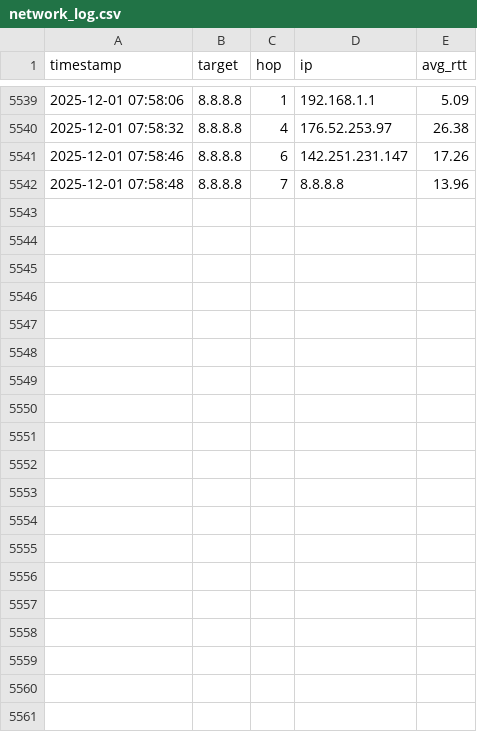
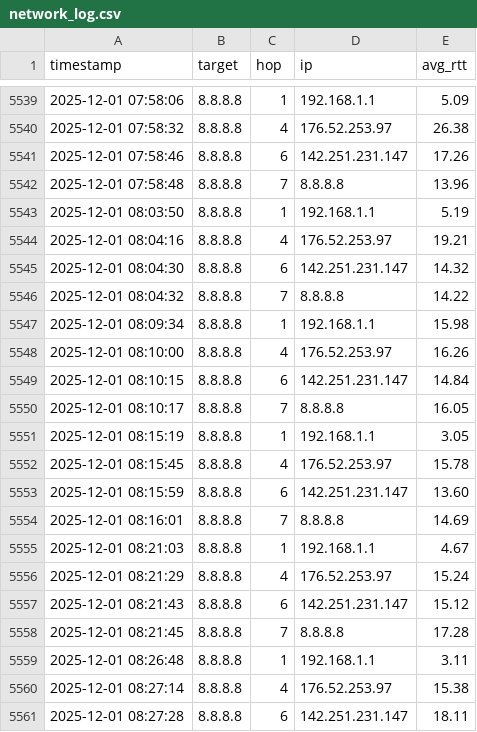
Before and after one commit to OlympicHamster/Gping, a CSV file: network_log.csv, drawn as a sheet; only a part is shown, gaps mark what is left out; the diff covers the shown part only; the diff names each change by its address in the sheet, - before the commit and + after, or states it on an @@ line.

Commit message:
Automated upload of CSV file 2025-12-01 09:00:03

```diff
--- a/network_log.csv
+++ b/network_log.csv
+row 5543: 2025-12-01 08:03:50 | 8.8.8.8 | 1 | 192.168.1.1 | 5.19
+row 5544: 2025-12-01 08:04:16 | 8.8.8.8 | 4 | 176.52.253.97 | 19.21
+row 5545: 2025-12-01 08:04:30 | 8.8.8.8 | 6 | 142.251.231.147 | 14.32
+row 5546: 2025-12-01 08:04:32 | 8.8.8.8 | 7 | 8.8.8.8 | 14.22
+row 5547: 2025-12-01 08:09:34 | 8.8.8.8 | 1 | 192.168.1.1 | 15.98
+row 5548: 2025-12-01 08:10:00 | 8.8.8.8 | 4 | 176.52.253.97 | 16.26
+row 5549: 2025-12-01 08:10:15 | 8.8.8.8 | 6 | 142.251.231.147 | 14.84
+row 5550: 2025-12-01 08:10:17 | 8.8.8.8 | 7 | 8.8.8.8 | 16.05
+row 5551: 2025-12-01 08:15:19 | 8.8.8.8 | 1 | 192.168.1.1 | 3.05
+row 5552: 2025-12-01 08:15:45 | 8.8.8.8 | 4 | 176.52.253.97 | 15.78
+row 5553: 2025-12-01 08:15:59 | 8.8.8.8 | 6 | 142.251.231.147 | 13.60
+row 5554: 2025-12-01 08:16:01 | 8.8.8.8 | 7 | 8.8.8.8 | 14.69
+row 5555: 2025-12-01 08:21:03 | 8.8.8.8 | 1 | 192.168.1.1 | 4.67
+row 5556: 2025-12-01 08:21:29 | 8.8.8.8 | 4 | 176.52.253.97 | 15.24
+row 5557: 2025-12-01 08:21:43 | 8.8.8.8 | 6 | 142.251.231.147 | 15.12
+row 5558: 2025-12-01 08:21:45 | 8.8.8.8 | 7 | 8.8.8.8 | 17.28
+row 5559: 2025-12-01 08:26:48 | 8.8.8.8 | 1 | 192.168.1.1 | 3.11
+row 5560: 2025-12-01 08:27:14 | 8.8.8.8 | 4 | 176.52.253.97 | 15.38
+row 5561: 2025-12-01 08:27:28 | 8.8.8.8 | 6 | 142.251.231.147 | 18.11
```
Also changed, not shown: 21 added rows elsewhere in this file.
